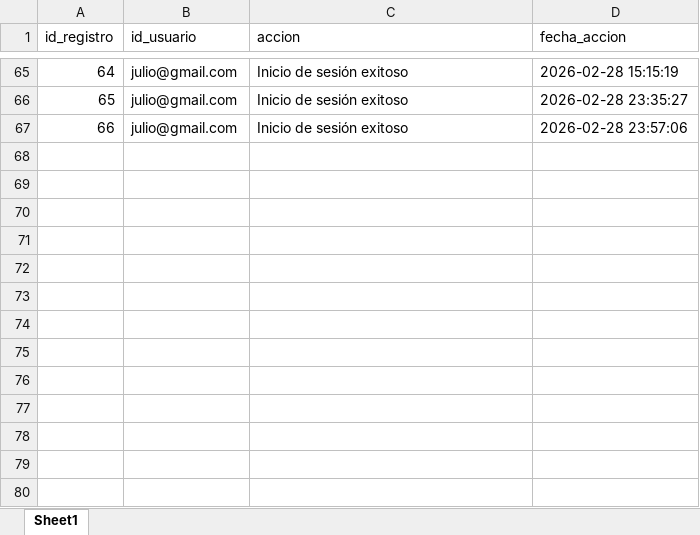
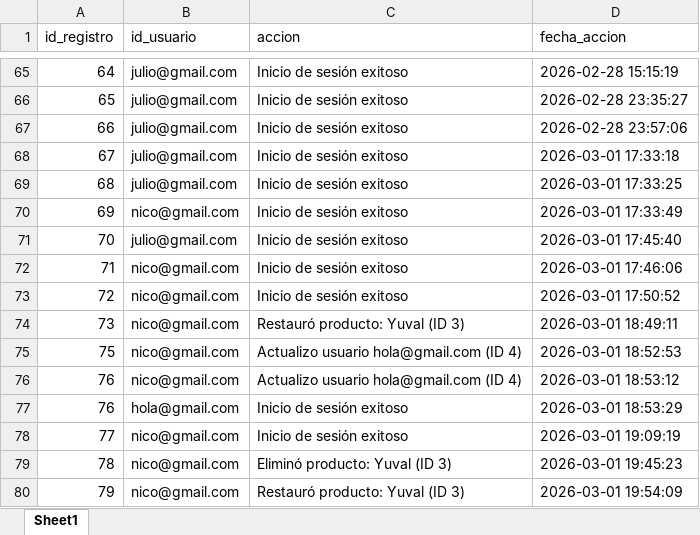
Before and after one commit to julio11916/software-de-oro, an Excel workbook: bd/registros.xlsx, sheet Sheet1, drawn as a sheet; only a part is shown, gaps mark what is left out; values as stored, in another font and other column widths than the file's, no borders; the diff names each change by its address in the sheet, - before the commit and + after, or states it on an @@ line.

```diff
--- a/bd/registros.xlsx (sheet Sheet1)
+++ b/bd/registros.xlsx (sheet Sheet1)
+row 68: 67 | julio@gmail.com | Inicio de sesión exitoso | 2026-03-01 17:33:18
+row 69: 68 | julio@gmail.com | Inicio de sesión exitoso | 2026-03-01 17:33:25
+row 70: 69 | nico@gmail.com | Inicio de sesión exitoso | 2026-03-01 17:33:49
+row 71: 70 | julio@gmail.com | Inicio de sesión exitoso | 2026-03-01 17:45:40
+row 72: 71 | nico@gmail.com | Inicio de sesión exitoso | 2026-03-01 17:46:06
+row 73: 72 | nico@gmail.com | Inicio de sesión exitoso | 2026-03-01 17:50:52
+row 74: 73 | nico@gmail.com | Restauró producto: Yuval (ID 3) | 2026-03-01 18:49:11
+row 75: 75 | nico@gmail.com | Actualizo usuario hola@gmail.com (ID 4) | 2026-03-01 18:52:53
+row 76: 76 | nico@gmail.com | Actualizo usuario hola@gmail.com (ID 4) | 2026-03-01 18:53:12
+row 77: 76 | hola@gmail.com | Inicio de sesión exitoso | 2026-03-01 18:53:29
+row 78: 77 | nico@gmail.com | Inicio de sesión exitoso | 2026-03-01 19:09:19
+row 79: 78 | nico@gmail.com | Eliminó producto: Yuval (ID 3) | 2026-03-01 19:45:23
+row 80: 79 | nico@gmail.com | Restauró producto: Yuval (ID 3) | 2026-03-01 19:54:09
```
Also changed, not shown: bd/producto.xlsx, bd/usuarios.xlsx, 15 other files.
